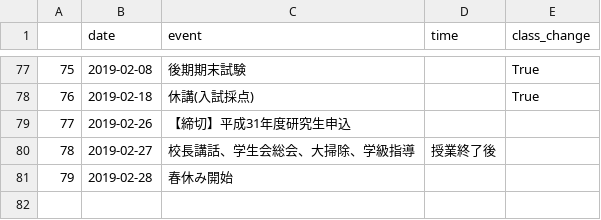
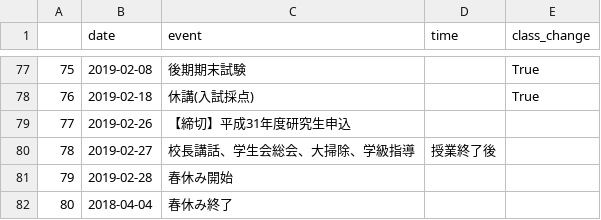
Before and after one commit to lalaso2000/LessonChangeBot, a CSV file: annual.csv, drawn as a sheet; only a part is shown, gaps mark what is left out; the diff names each change by its address in the sheet, - before the commit and + after, or states it on an @@ line.

Commit message:
【追加】春休み終了を追加

```diff
--- a/annual.csv
+++ b/annual.csv
+row 82: 80 | 2018-04-04 | 春休み終了
```
